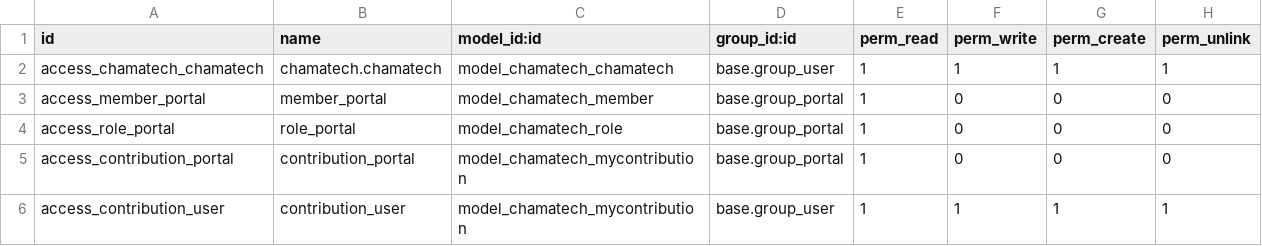
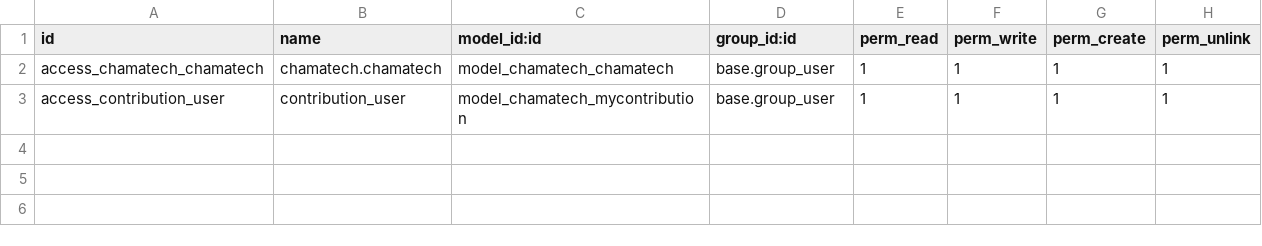
Before and after one commit to codingwithfabs/Chama-Tech, a CSV file: security/ir.model.access.csv, drawn as a sheet.

```diff
--- a/security/ir.model.access.csv
+++ b/security/ir.model.access.csv
@@ -2,5 +2,2 @@ id,name,model_id:id,group_id:id,perm_read,perm_write,perm_create,perm_unlink
 access_chamatech_chamatech,chamatech.chamatech,model_chamatech_chamatech,base.group_user,1,1,1,1
-access_member_portal,member_portal,model_chamatech_member,base.group_portal,1,0,0,0
-access_role_portal,role_portal,model_chamatech_role,base.group_portal,1,0,0,0
-access_contribution_portal,contribution_portal,model_chamatech_mycontribution,base.group_portal,1,0,0,0
 access_contribution_user,contribution_user,model_chamatech_mycontribution,base.group_user,1,1,1,1
```
Also changed, not shown: 3 other files.
